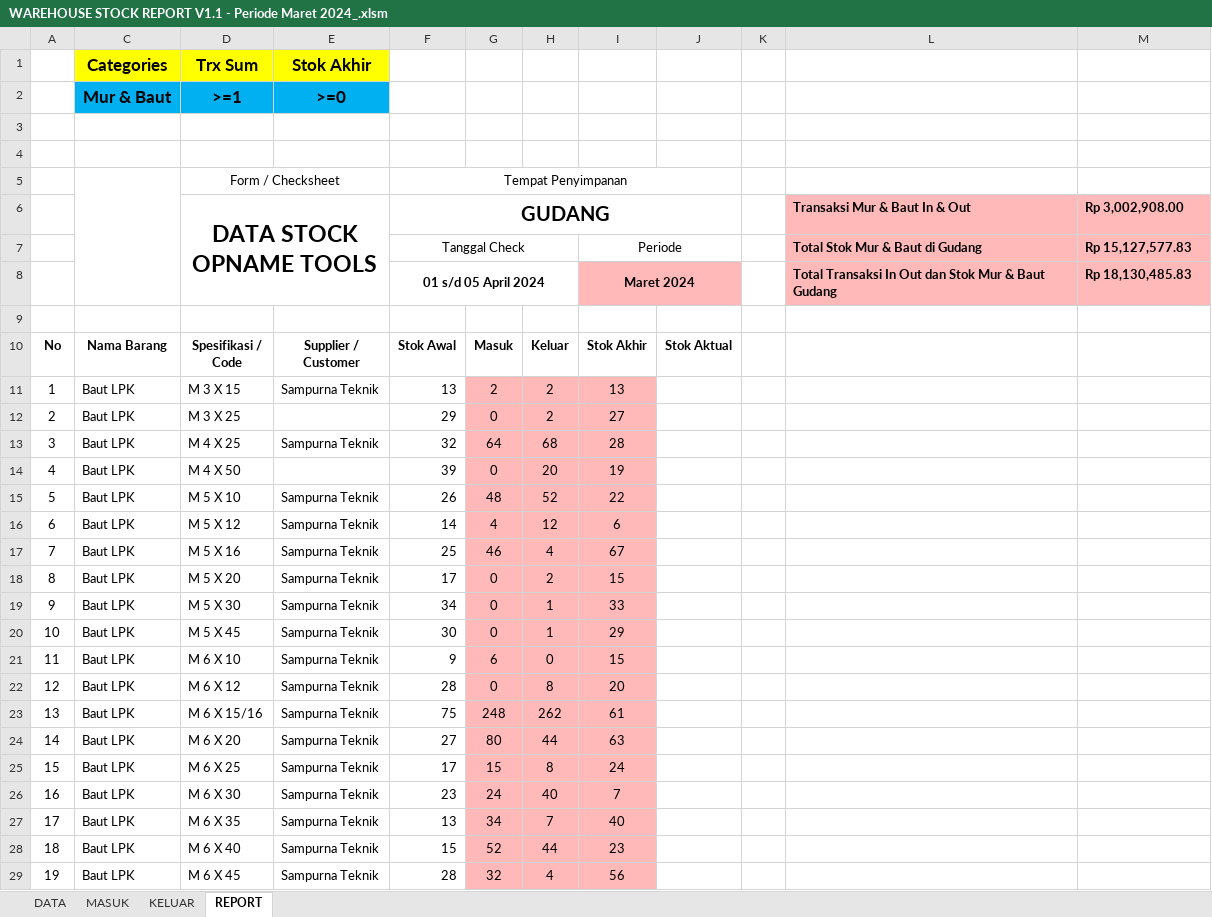
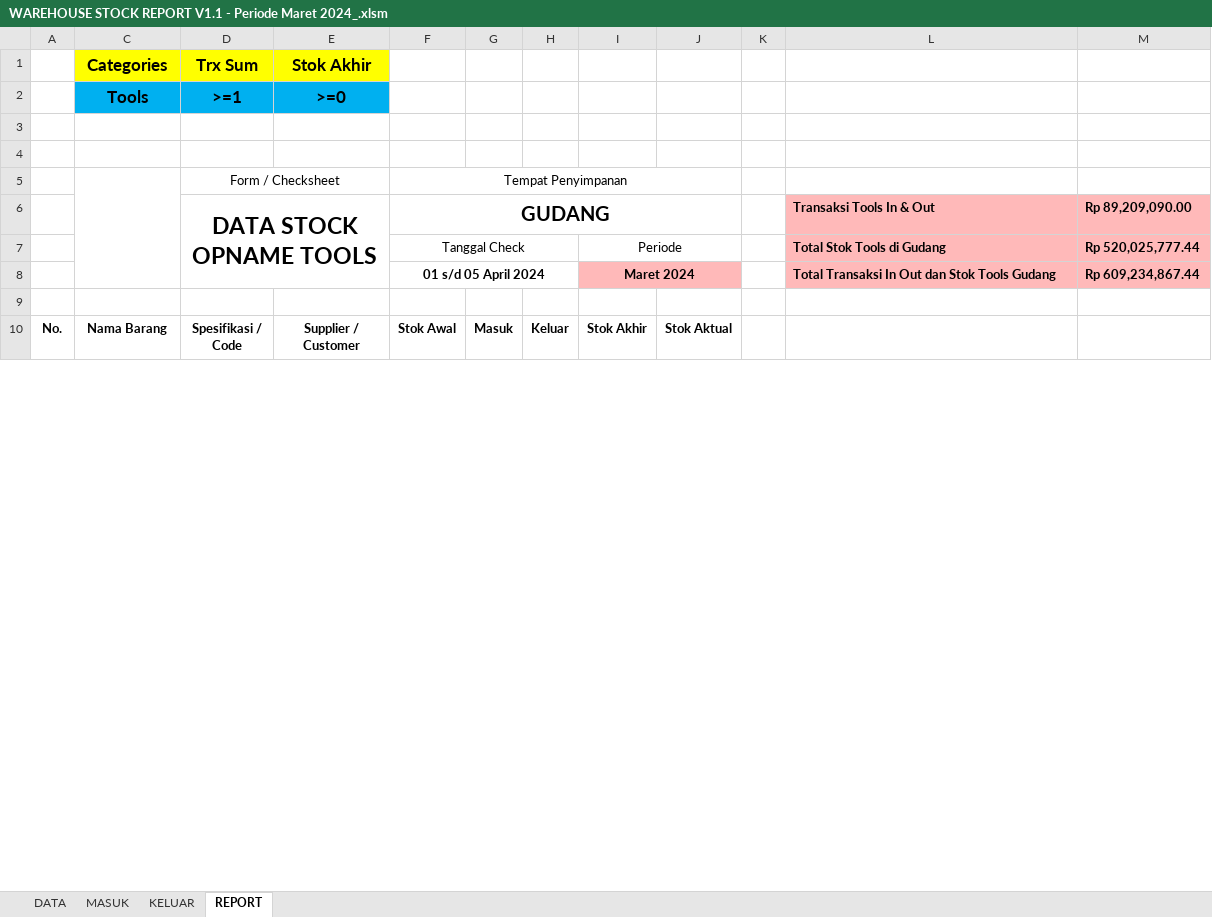
Before and after one commit to hendigo/warehouse-report, an Excel workbook: Update 27-04-2024/WAREHOUSE STOCK REPORT V1.1 - Periode Maret 2024_.xlsm, sheet REPORT, drawn as a sheet; only a part is shown; values as stored, in another font and other column widths than the file's, no borders; charts and pictures not drawn; removed rows and columns are numbered as before the commit, all else as after; the diff covers the shown part only; the diff names each change by its address in the sheet, - before the commit and + after, or states it on an @@ line.

Commit message:
Improve Report Sheet

```diff
--- a/Update 27-04-2024/WAREHOUSE STOCK REPORT V1.1 - Periode Maret 2024_.xlsm (sheet REPORT)
+++ b/Update 27-04-2024/WAREHOUSE STOCK REPORT V1.1 - Periode Maret 2024_.xlsm (sheet REPORT)
-C2: Mur & Baut
+C2: Tools
-L6: Transaksi Mur & Baut In & Out
+L6: Transaksi Tools In & Out
-M6: Rp 3,002,908.00
+M6: Rp 89,209,090.00
-L7: Total Stok Mur & Baut di Gudang
+L7: Total Stok Tools di Gudang
-M7: Rp 15,127,577.83
+M7: Rp 520,025,777.44
-L8: …dan Stok Mur & Baut Gudang
+L8: …dan Stok Tools Gudang
-M8: Rp 18,130,485.83
+M8: Rp 609,234,867.44
@@ column A renumbered between rows 10 and 57 @@
-row 11: 1 | Baut LPK | M 3 X 15 | Sampurna Teknik | 13 | 2 | 2 | 13
-row 12: 2 | Baut LPK | M 3 X 25 |  | 29 | 0 | 2 | 27
-row 13: 3 | Baut LPK | M 4 X 25 | Sampurna Teknik | 32 | 64 | 68 | 28
-row 14: 4 | Baut LPK | M 4 X 50 |  | 39 | 0 | 20 | 19
-row 15: 5 | Baut LPK | M 5 X 10 | Sampurna Teknik | 26 | 48 | 52 | 22
-row 16: 6 | Baut LPK | M 5 X 12 | Sampurna Teknik | 14 | 4 | 12 | 6
-row 17: 7 | Baut LPK | M 5 X 16 | Sampurna Teknik | 25 | 46 | 4 | 67
-row 18: 8 | Baut LPK | M 5 X 20 | Sampurna Teknik | 17 | 0 | 2 | 15
-row 19: 9 | Baut LPK | M 5 X 30 | Sampurna Teknik | 34 | 0 | 1 | 33
-row 20: 10 | Baut LPK | M 5 X 45 | Sampurna Teknik | 30 | 0 | 1 | 29
-row 21: 11 | Baut LPK | M 6 X 10 | Sampurna Teknik | 9 | 6 | 0 | 15
-row 22: 12 | Baut LPK | M 6 X 12 | Sampurna Teknik | 28 | 0 | 8 | 20
-row 23: 13 | Baut LPK | M 6 X 15/16 | Sampurna Teknik | 75 | 248 | 262 | 61
-row 24: 14 | Baut LPK | M 6 X 20 | Sampurna Teknik | 27 | 80 | 44 | 63
-row 25: 15 | Baut LPK | M 6 X 25 | Sampurna Teknik | 17 | 15 | 8 | 24
-row 26: 16 | Baut LPK | M 6 X 30 | Sampurna Teknik | 23 | 24 | 40 | 7
-row 27: 17 | Baut LPK | M 6 X 35 | Sampurna Teknik | 13 | 34 | 7 | 40
-row 28: 18 | Baut LPK | M 6 X 40 | Sampurna Teknik | 15 | 52 | 44 | 23
-row 29: 19 | Baut LPK | M 6 X 45 | Sampurna Teknik | 28 | 32 | 4 | 56
```
Also changed, not shown: 55 added rows, 77 removed rows and 3 edited cells elsewhere in this sheet, sheet KELUAR.
